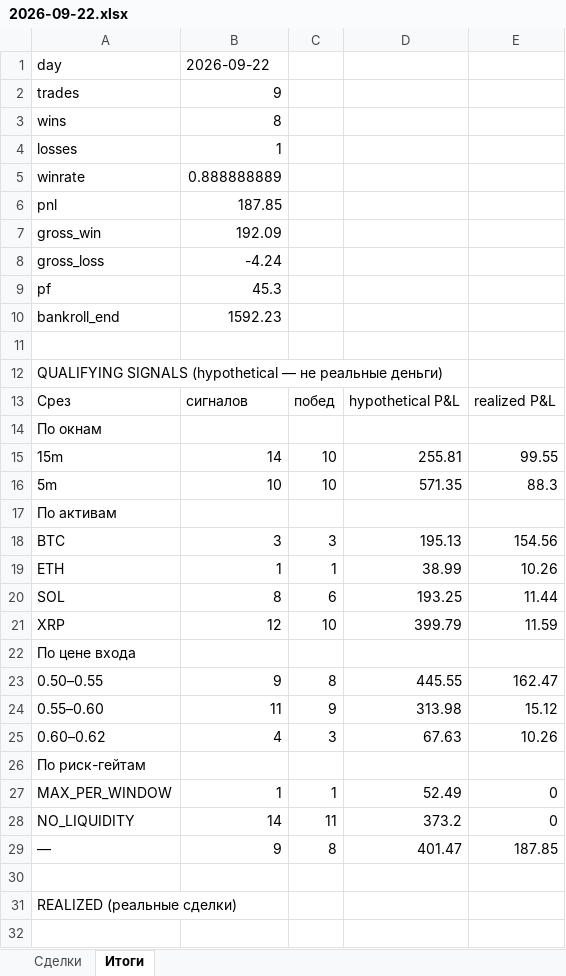
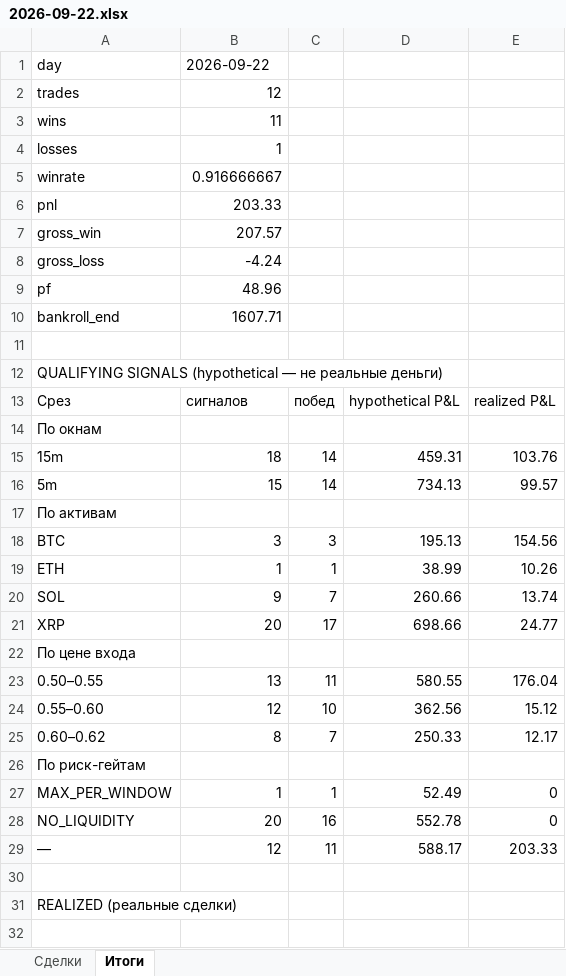
Before and after one commit to n85t594ht5-creator/polybot, an Excel workbook: reports/2026-09-22.xlsx, sheet Итоги, drawn as a sheet; only a part is shown; values as stored, in another font and other column widths than the file's, no borders; removed rows and columns are numbered as before the commit, all else as after; the diff covers the shown part only; the diff names each change by its address in the sheet, - before the commit and + after, or states it on an @@ line.

```diff
--- a/reports/2026-09-22.xlsx (sheet Итоги)
+++ b/reports/2026-09-22.xlsx (sheet Итоги)
-B2: 9
+B2: 12
-B3: 8
+B3: 11
-B5: 0.888888889
+B5: 0.916666667
-B6: 187.85
+B6: 203.33
-B7: 192.09
+B7: 207.57
-B9: 45.3
+B9: 48.96
-B10: 1592.23
+B10: 1607.71
-row 15: 15m | 14 | 10 | 255.81 | 99.55
-row 16: 5m | 10 | 10 | 571.35 | 88.3
+row 15: 15m | 18 | 14 | 459.31 | 103.76
+row 16: 5m | 15 | 14 | 734.13 | 99.57
-row 20: SOL | 8 | 6 | 193.25 | 11.44
-row 21: XRP | 12 | 10 | 399.79 | 11.59
+row 20: SOL | 9 | 7 | 260.66 | 13.74
+row 21: XRP | 20 | 17 | 698.66 | 24.77
-row 23: 0.50–0.55 | 9 | 8 | 445.55 | 162.47
+row 23: 0.50–0.55 | 13 | 11 | 580.55 | 176.04
-B24: 11
+B24: 12
-C24: 9
+C24: 10
-D24: 313.98
+D24: 362.56
-row 25: 0.60–0.62 | 4 | 3 | 67.63 | 10.26
+row 25: 0.60–0.62 | 8 | 7 | 250.33 | 12.17
-B28: 14
+B28: 20
-C28: 11
+C28: 16
-D28: 373.2
+D28: 552.78
-row 29: — | 9 | 8 | 401.47 | 187.85
+row 29: — | 12 | 11 | 588.17 | 203.33
```
Also changed, not shown: 13 added rows and 10 removed rows elsewhere in this sheet, sheet Сделки, reports/2026-09-21.xlsx, 5 other files.
